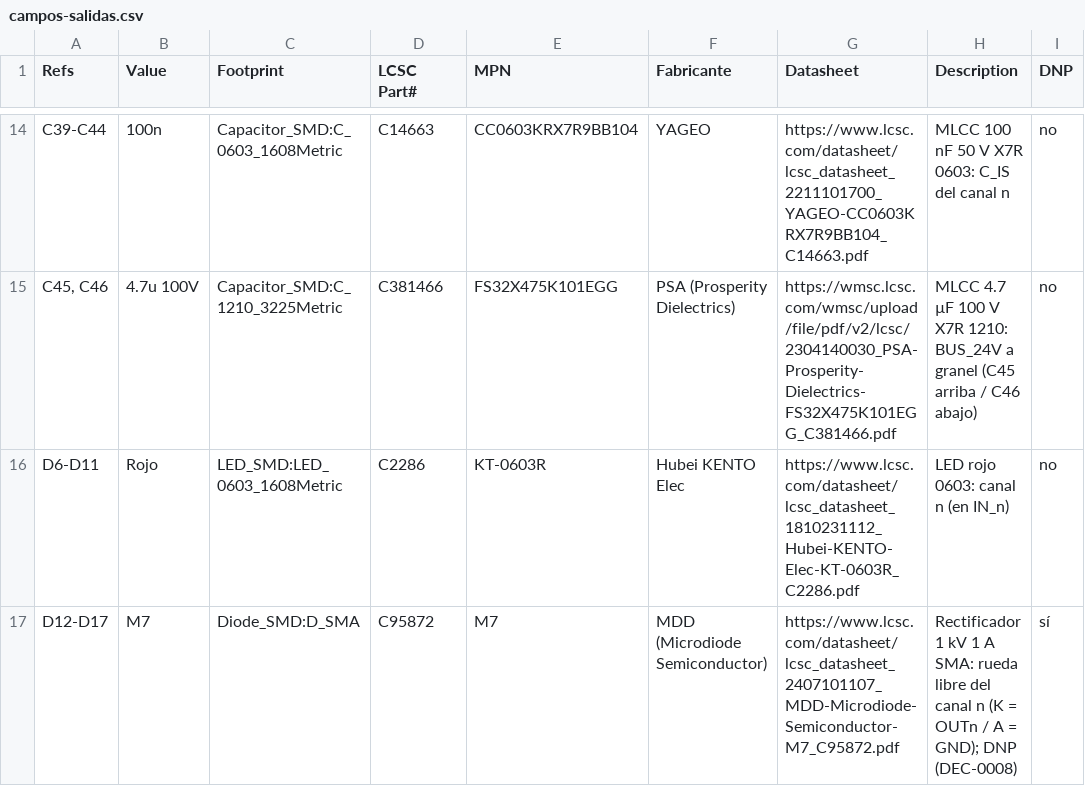
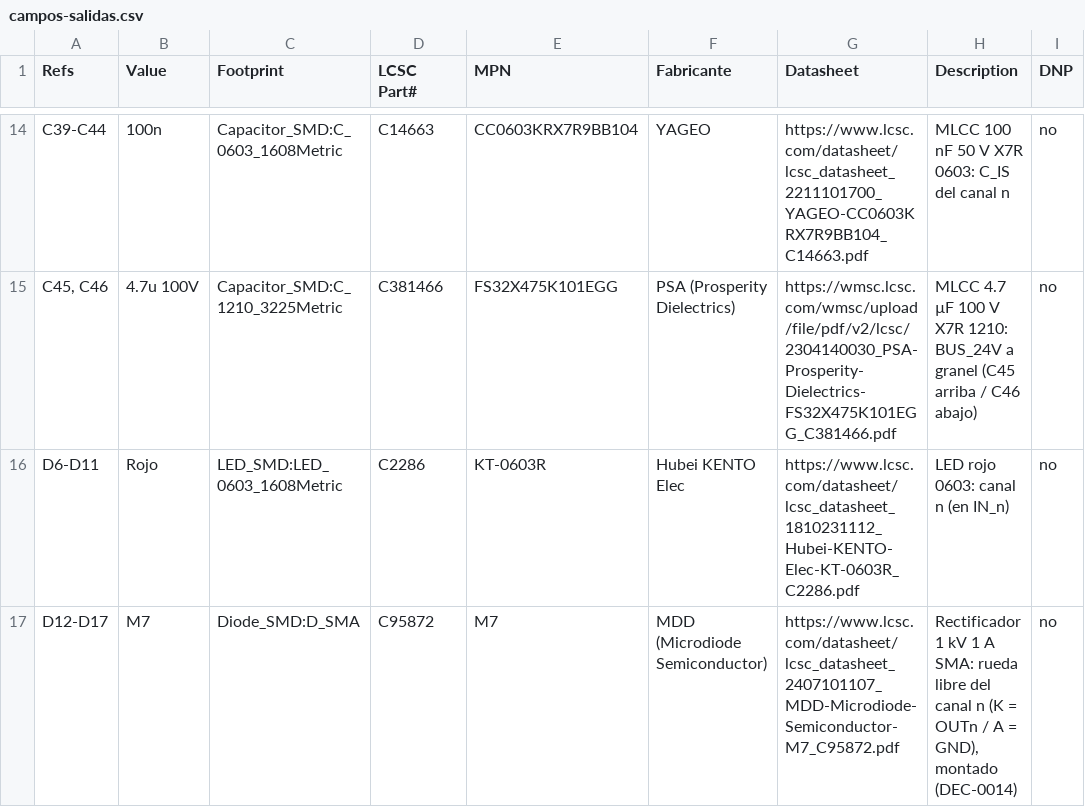
Before and after one commit to JoanSanbartolome/ESP-Riego, a CSV file: hardware/componentes/campos-salidas.csv, drawn as a sheet; only a part is shown, gaps mark what is left out.

```diff
--- a/hardware/componentes/campos-salidas.csv
+++ b/hardware/componentes/campos-salidas.csv
@@ -16,2 +16,2 @@ C39-C44,100n,Capacitor_SMD:C_0603_1608Metric,C14663,CC0603KRX7R9BB104,YAGEO,http
 D6-D11,Rojo,LED_SMD:LED_0603_1608Metric,C2286,KT-0603R,Hubei KENTO Elec,https://www.lcsc.com/datasheet/lcsc_datasheet_1810231112_Hubei-KENTO-Elec-KT-0603R_C2286.pdf,LED rojo 0603: canal n (en IN_n),no
-D12-D17,M7,Diode_SMD:D_SMA,C95872,M7,MDD (Microdiode Semiconductor),https://www.lcsc.com/datasheet/lcsc_datasheet_2407101107_MDD-Microdiode-Semiconductor-M7_C95872.pdf,Rectificador 1 kV 1 A SMA: rueda libre del canal n (K = OUTn / A = GND); DNP (DEC-0008),sí
+D12-D17,M7,Diode_SMD:D_SMA,C95872,M7,MDD (Microdiode Semiconductor),https://www.lcsc.com/datasheet/lcsc_datasheet_2407101107_MDD-Microdiode-Semiconductor-M7_C95872.pdf,"Rectificador 1 kV 1 A SMA: rueda libre del canal n (K = OUTn / A = GND), montado (DEC-0014)",no
```
Also changed, not shown: 5 other files.
